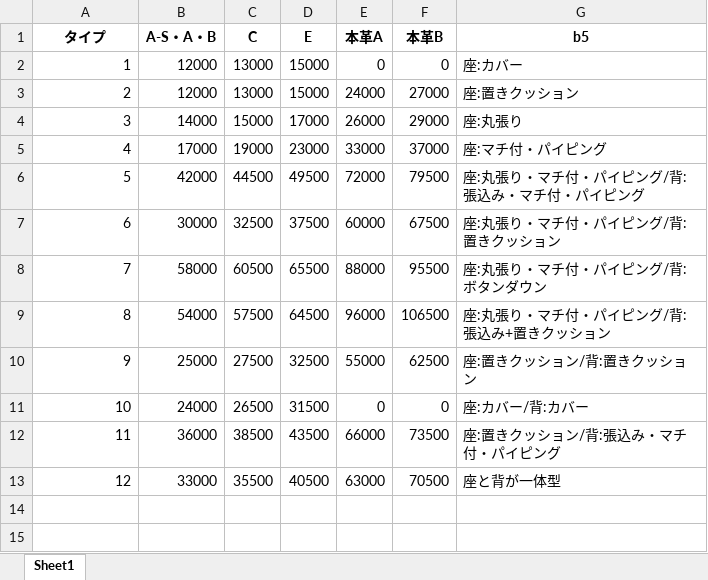
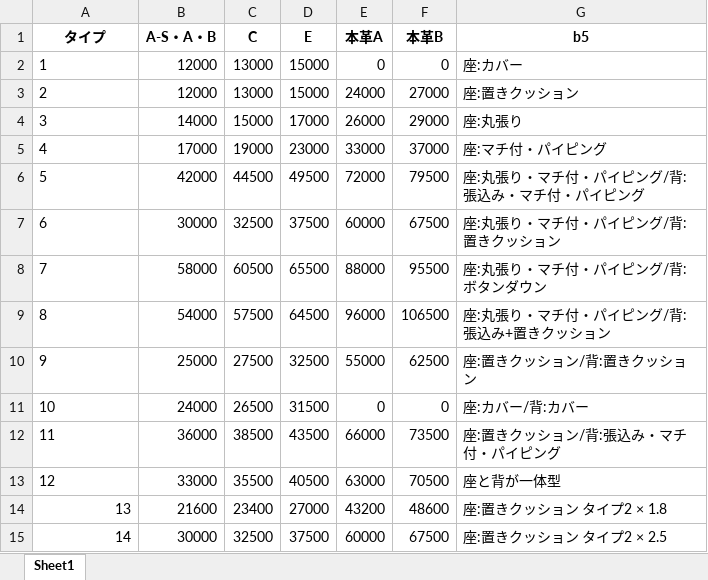
Before and after one commit to cocosan1/repair_app, an Excel workbook: repair_price2.xlsx, sheet Sheet1, drawn as a sheet; values as stored, in another font and other column widths than the file's, no borders; the diff names each change by its address in the sheet, - before the commit and + after, or states it on an @@ line.

```diff
--- a/repair_price2.xlsx (sheet Sheet1)
+++ b/repair_price2.xlsx (sheet Sheet1)
-A2:A13 alignment: right
+A2:A13 alignment: left
+row 14: 13 | 21600 | 23400 | 27000 | 43200 | 48600 | 座:置きクッション タイプ2 × 1.8
+row 15: 14 | 30000 | 32500 | 37500 | 60000 | 67500 | 座:置きクッション タイプ2 × 2.5
```
Also changed, not shown: repair_item1.xlsx, repair_item2.xlsx, 3 other files.
